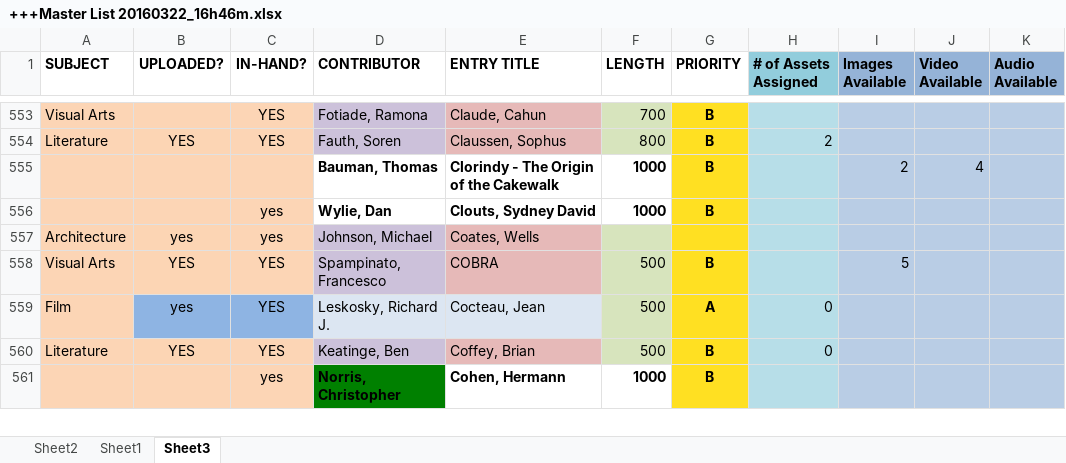
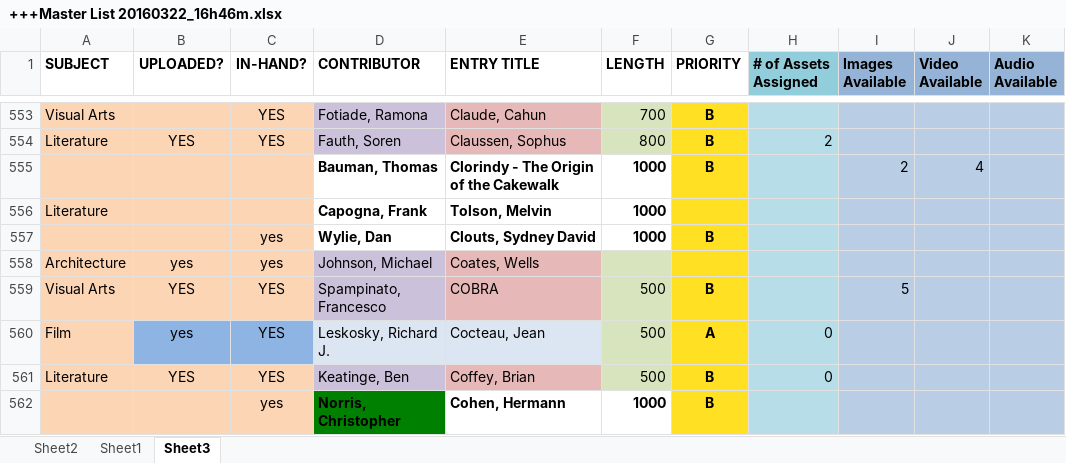
Before and after one commit to GhostProf/REM, an Excel workbook: 1_Templated Entries/+Master List/+++Master List 20160322_16h46m.xlsx, sheet Sheet3, drawn as a sheet; only a part is shown, gaps mark what is left out; values as stored, in another font and other column widths than the file's, no borders; the diff names each change by its address in the sheet, - before the commit and + after, or states it on an @@ line.

Commit message:
changed Master List

```diff
--- a/1_Templated Entries/+Master List/+++Master List 20160322_16h46m.xlsx (sheet Sheet3)
+++ b/1_Templated Entries/+Master List/+++Master List 20160322_16h46m.xlsx (sheet Sheet3)
+row 556: Literature |  |  | Capogna, Frank | Tolson, Melvin | 1000
```
